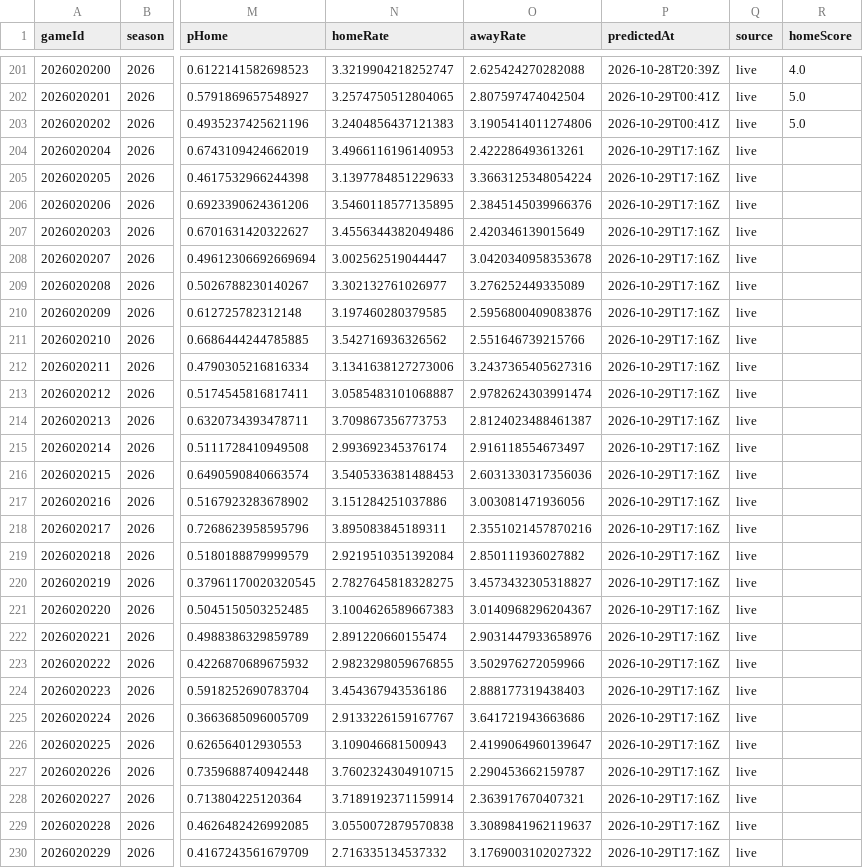
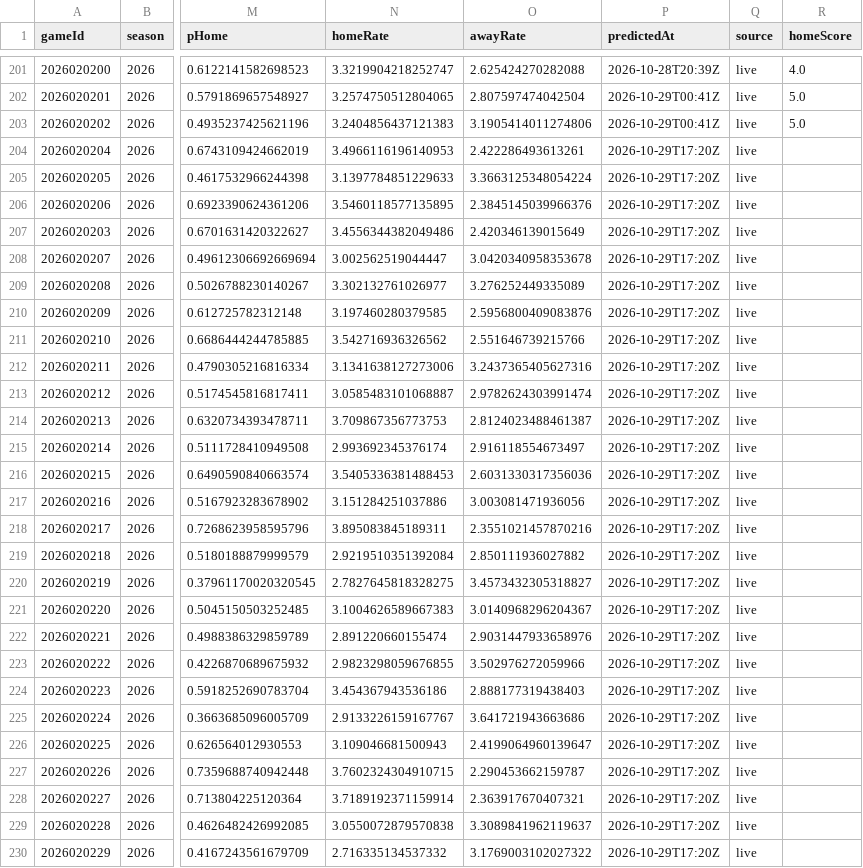
Before and after one commit to brgilly16/NHL-Prediction-Model, a CSV file: data/gamemodel/season_predictions.csv, drawn as a sheet; only a part is shown, gaps mark what is left out; the diff covers the shown part only; the diff names each change by its address in the sheet, - before the commit and + after, or states it on an @@ line.

```diff
--- a/data/gamemodel/season_predictions.csv
+++ b/data/gamemodel/season_predictions.csv
-P204:P230 (predictedAt): 2026-10-29T17:16Z
+P204:P230 (predictedAt): 2026-10-29T17:20Z
```
Also changed, not shown: 69 edited cells elsewhere in this file.
